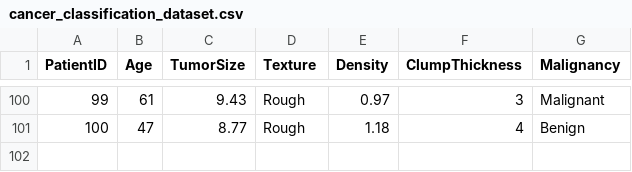
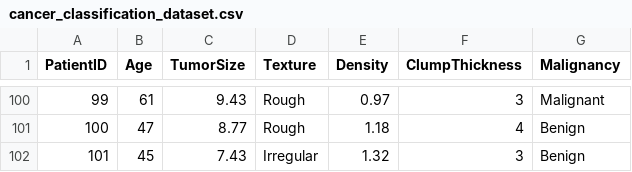
Before and after one commit to oviya-482/PowerBI_oviya, a CSV file: cancer_classification_dataset.csv, drawn as a sheet; only a part is shown, gaps mark what is left out.

Commit message:
Add new data entry for benign cancer classification

```diff
--- a/cancer_classification_dataset.csv
+++ b/cancer_classification_dataset.csv
@@ -101 +101,2 @@ PatientID,Age,TumorSize,Texture,Density,ClumpThickness,Malignancy
 100,47,8.77,Rough,1.18,4,Benign
+101,45,7.43,Irregular,1.32,3,Benign
```
